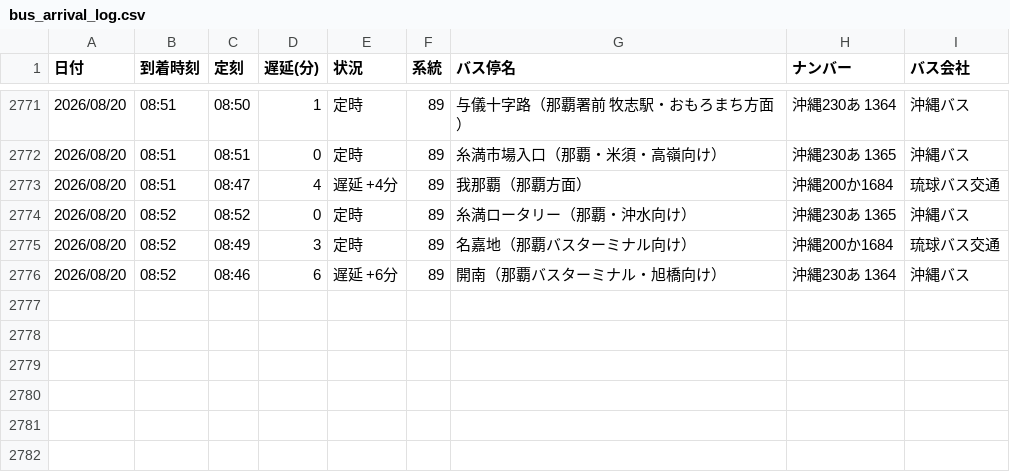
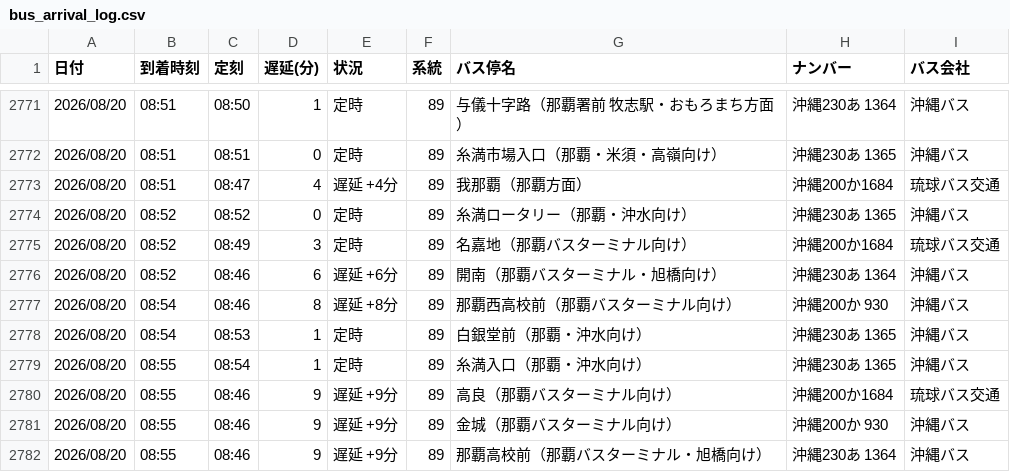
Before and after one commit to uy819/bus-tracker2, a CSV file: data/raw/89_up/bus_arrival_log.csv, drawn as a sheet; only a part is shown, gaps mark what is left out.

```diff
--- a/data/raw/89_up/bus_arrival_log.csv
+++ b/data/raw/89_up/bus_arrival_log.csv
@@ -2776 +2776,7 @@
 2026/08/20,08:52,08:46,6,遅延 +6分,89,開南（那覇バスターミナル・旭橋向け）,沖縄230あ 1364,沖縄バス
+2026/08/20,08:54,08:46,8,遅延 +8分,89,那覇西高校前（那覇バスターミナル向け）,沖縄200か 930,沖縄バス
+2026/08/20,08:54,08:53,1,定時,89,白銀堂前（那覇・沖水向け）,沖縄230あ 1365,沖縄バス
+2026/08/20,08:55,08:54,1,定時,89,糸満入口（那覇・沖水向け）,沖縄230あ 1365,沖縄バス
+2026/08/20,08:55,08:46,9,遅延 +9分,89,高良（那覇バスターミナル向け）,沖縄200か1684,琉球バス交通
+2026/08/20,08:55,08:46,9,遅延 +9分,89,金城（那覇バスターミナル向け）,沖縄200か 930,沖縄バス
+2026/08/20,08:55,08:46,9,遅延 +9分,89,那覇高校前（那覇バスターミナル・旭橋向け）,沖縄230あ 1364,沖縄バス
```
Also changed, not shown: 1 other file.
